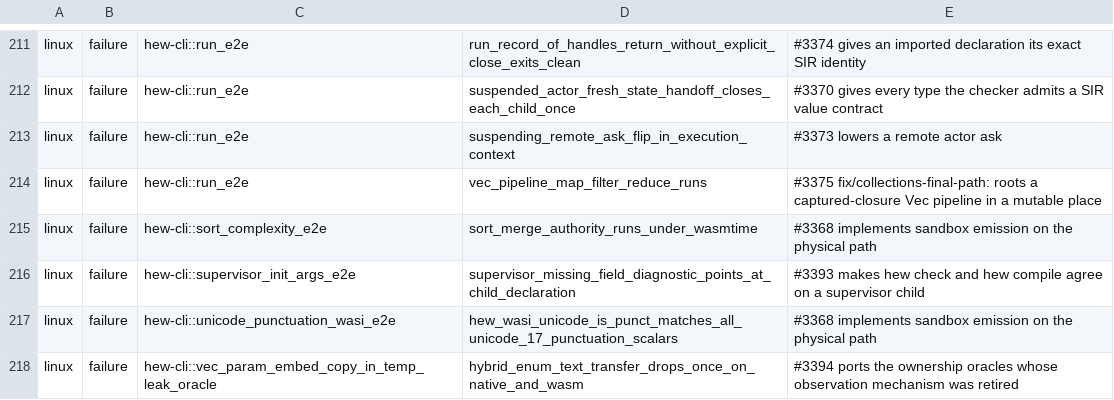
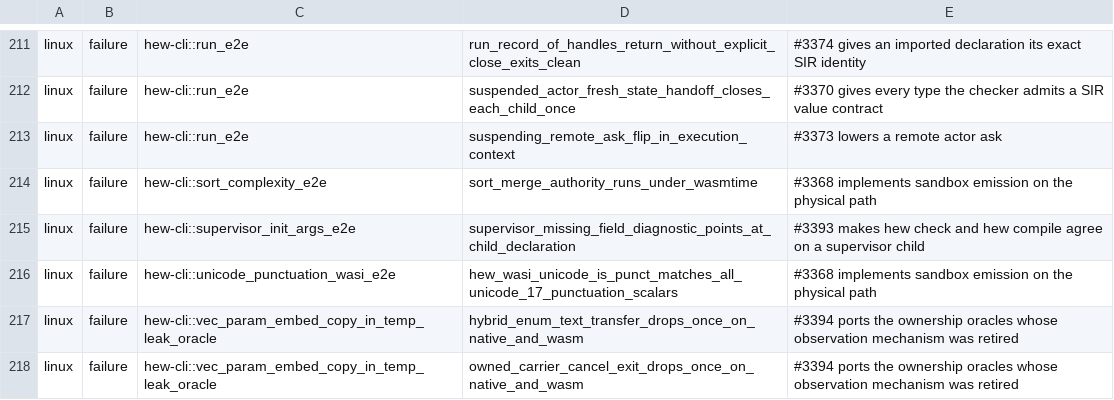
Before and after one commit to hew-lang/hew, a TSV file: scripts/nextest-expected-failures.tsv, drawn as a sheet; only a part is shown, gaps mark what is left out; the shorter side is filled out with more unchanged rows.

Commit message:
chore(ratchet): drop the Vec pipeline row its fix retired
Fixes #3375

```diff
--- a/scripts/nextest-expected-failures.tsv
+++ b/scripts/nextest-expected-failures.tsv
@@ -213,3 +213,2 @@ linux	failure	hew-cli::run_e2e	suspended_actor_fresh_state_handoff_closes_each_c
 linux	failure	hew-cli::run_e2e	suspending_remote_ask_flip_in_execution_context	#3373 lowers a remote actor ask
-linux	failure	hew-cli::run_e2e	vec_pipeline_map_filter_reduce_runs	#3375 fix/collections-final-path: roots a captured-closure Vec pipeline in a mutable place
 linux	failure	hew-cli::sort_complexity_e2e	sort_merge_authority_runs_under_wasmtime	#3368 implements sandbox emission on the physical path
```
